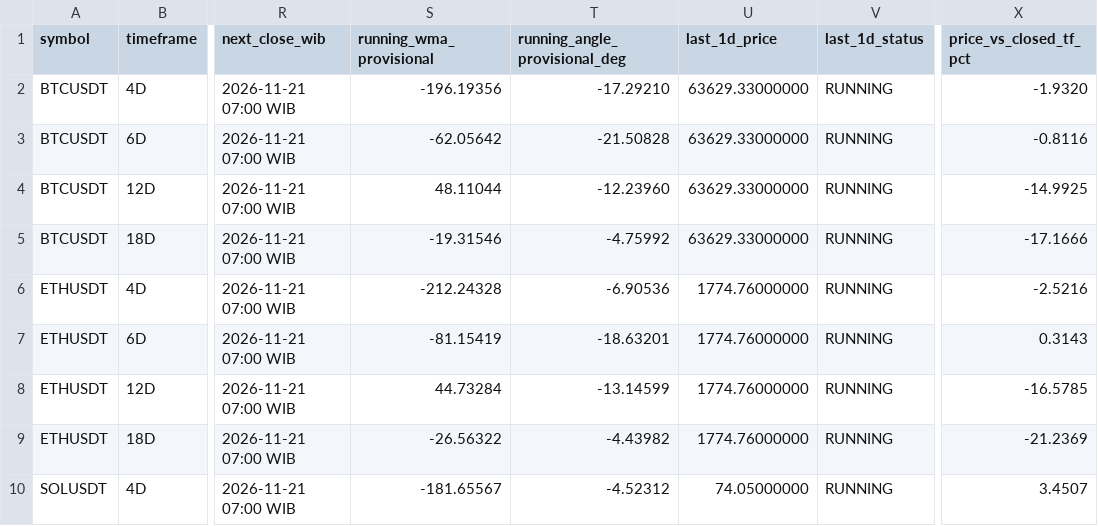
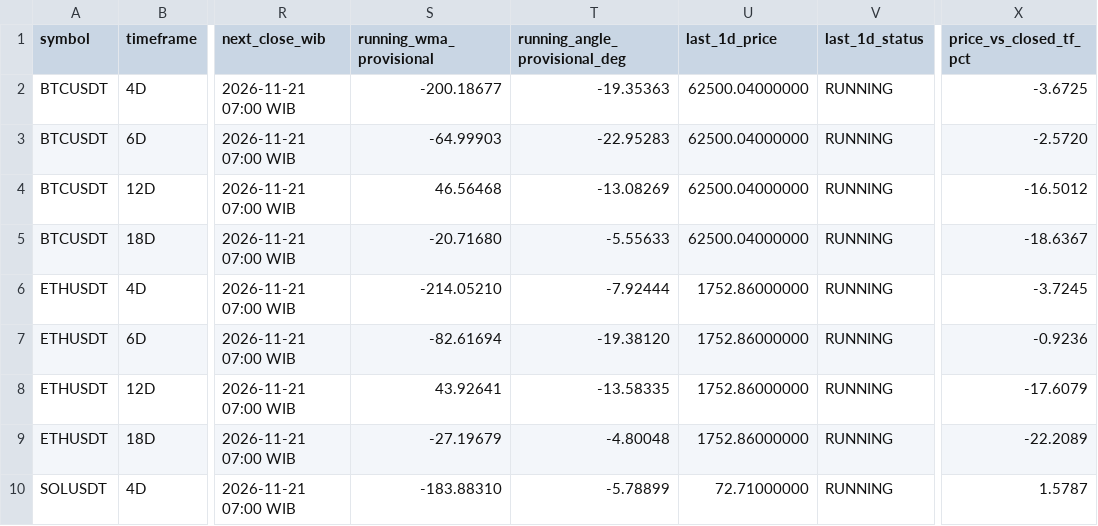
Before and after one commit to imthequin2811-gif/radar-pisau-jatuh, a CSV file: data/radar/RADAR_SUMMARY.csv, drawn as a sheet; only a part is shown, gaps mark what is left out; the diff covers the shown part only; the diff names each change by its address in the sheet, - before the commit and + after, or states it on an @@ line.

```diff
--- a/data/radar/RADAR_SUMMARY.csv
+++ b/data/radar/RADAR_SUMMARY.csv
-S2 (running_wma_provisional): -196.19356
+S2 (running_wma_provisional): -200.18677
-T2 (running_angle_provisional_deg): -17.29210
+T2 (running_angle_provisional_deg): -19.35363
-U2:U5 (last_1d_price): 63629.33000000
+U2:U5 (last_1d_price): 62500.04000000
-X2 (price_vs_closed_tf_pct): -1.9320
+X2 (price_vs_closed_tf_pct): -3.6725
-S3 (running_wma_provisional): -62.05642
+S3 (running_wma_provisional): -64.99903
-T3 (running_angle_provisional_deg): -21.50828
+T3 (running_angle_provisional_deg): -22.95283
-X3 (price_vs_closed_tf_pct): -0.8116
+X3 (price_vs_closed_tf_pct): -2.5720
-S4 (running_wma_provisional): 48.11044
+S4 (running_wma_provisional): 46.56468
-T4 (running_angle_provisional_deg): -12.23960
+T4 (running_angle_provisional_deg): -13.08269
-X4 (price_vs_closed_tf_pct): -14.9925
+X4 (price_vs_closed_tf_pct): -16.5012
-S5 (running_wma_provisional): -19.31546
+S5 (running_wma_provisional): -20.71680
-T5 (running_angle_provisional_deg): -4.75992
+T5 (running_angle_provisional_deg): -5.55633
-X5 (price_vs_closed_tf_pct): -17.1666
+X5 (price_vs_closed_tf_pct): -18.6367
-S6 (running_wma_provisional): -212.24328
+S6 (running_wma_provisional): -214.05210
-T6 (running_angle_provisional_deg): -6.90536
+T6 (running_angle_provisional_deg): -7.92444
-U6:U9 (last_1d_price): 1774.76000000
+U6:U9 (last_1d_price): 1752.86000000
-X6 (price_vs_closed_tf_pct): -2.5216
+X6 (price_vs_closed_tf_pct): -3.7245
-S7 (running_wma_provisional): -81.15419
+S7 (running_wma_provisional): -82.61694
-T7 (running_angle_provisional_deg): -18.63201
+T7 (running_angle_provisional_deg): -19.38120
-X7 (price_vs_closed_tf_pct): 0.3143
+X7 (price_vs_closed_tf_pct): -0.9236
-S8 (running_wma_provisional): 44.73284
+S8 (running_wma_provisional): 43.92641
-T8 (running_angle_provisional_deg): -13.14599
+T8 (running_angle_provisional_deg): -13.58335
-X8 (price_vs_closed_tf_pct): -16.5785
+X8 (price_vs_closed_tf_pct): -17.6079
-S9 (running_wma_provisional): -26.56322
+S9 (running_wma_provisional): -27.19679
-T9 (running_angle_provisional_deg): -4.43982
+T9 (running_angle_provisional_deg): -4.80048
-X9 (price_vs_closed_tf_pct): -21.2369
+X9 (price_vs_closed_tf_pct): -22.2089
-S10 (running_wma_provisional): -181.65567
+S10 (running_wma_provisional): -183.88310
-T10 (running_angle_provisional_deg): -4.52312
+T10 (running_angle_provisional_deg): -5.78899
-U10 (last_1d_price): 74.05000000
+U10 (last_1d_price): 72.71000000
-X10 (price_vs_closed_tf_pct): 3.4507
+X10 (price_vs_closed_tf_pct): 1.5787
```
Also changed, not shown: 28 edited cells elsewhere in this file, data/binance/BTCUSDT_1D_source.csv, data/radar/BNBUSDT_6D_radar.csv, 18 other files.
